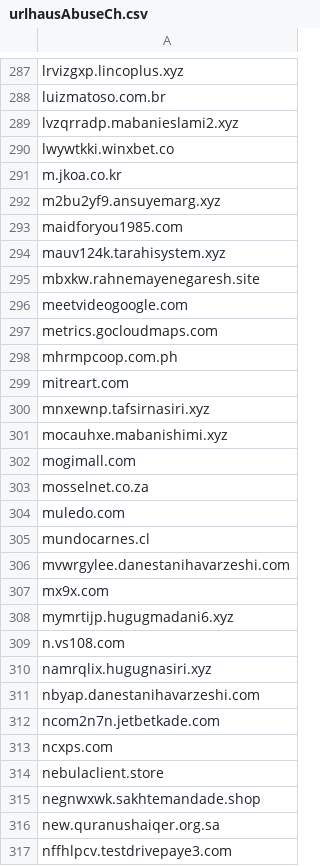
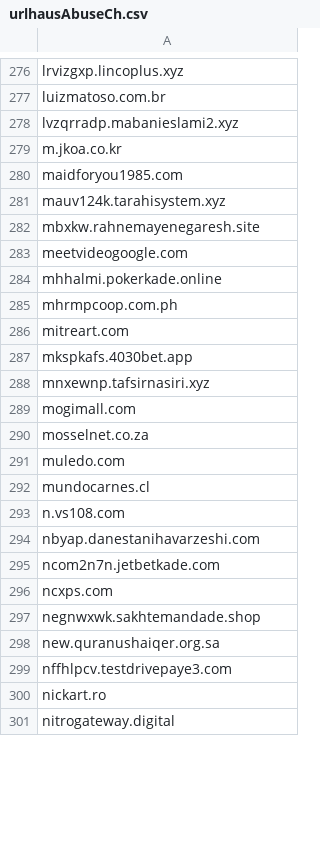
Before and after one commit to external-sources/hosts-sources, a CSV file: data/urlhausAbuseCh.csv, drawn as a sheet; only a part is shown, gaps mark what is left out; the shorter side is filled out with more unchanged rows; the diff covers the shown part only.

```diff
--- a/data/urlhausAbuseCh.csv
+++ b/data/urlhausAbuseCh.csv
@@ -289,5 +278,3 @@ luizmatoso.com.br
 lvzqrradp.mabanieslami2.xyz
-lwywtkki.winxbet.co
 m.jkoa.co.kr
-m2bu2yf9.ansuyemarg.xyz
 maidforyou1985.com
@@ -296,7 +283,7 @@ mbxkw.rahnemayenegaresh.site
 meetvideogoogle.com
-metrics.gocloudmaps.com
+mhhalmi.pokerkade.online
 mhrmpcoop.com.ph
 mitreart.com
+mkspkafs.4030bet.app
 mnxewnp.tafsirnasiri.xyz
-mocauhxe.mabanishimi.xyz
 mogimall.com
@@ -305,7 +292,3 @@ muledo.com
 mundocarnes.cl
-mvwrgylee.danestanihavarzeshi.com
-mx9x.com
-mymrtijp.hugugmadani6.xyz
 n.vs108.com
-namrqlix.hugugnasiri.xyz
 nbyap.danestanihavarzeshi.com
@@ -313,3 +296,2 @@ ncom2n7n.jetbetkade.com
 ncxps.com
-nebulaclient.store
 negnwxwk.sakhtemandade.shop
```
Also changed, not shown: 63 added rows, 84 removed rows and 35 edited cells elsewhere in this file, data/kadhosts_azet13.csv, data/openfish/domain.csv, 2 other files.
